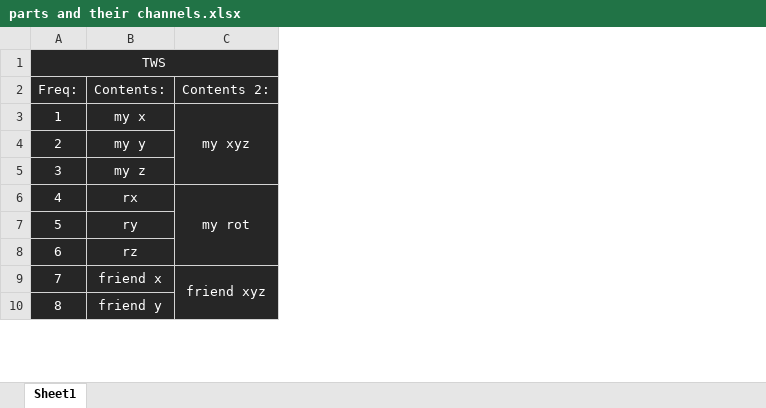
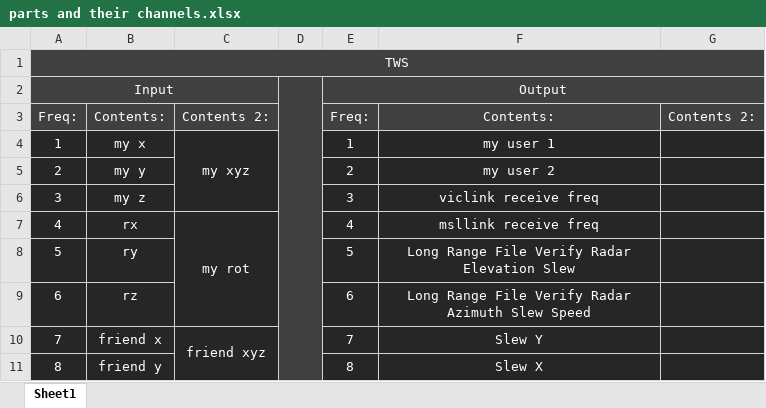
Before and after one commit to snuppy-code/EISS, an Excel workbook: documentation/parts and their channels.xlsx, sheet Sheet1, drawn as a sheet; only a part is shown; values as stored, in another font and other column widths than the file's, no borders; addresses are those after the commit; the diff names each change by its address in the sheet, - before the commit and + after, or states it on an @@ line.

```diff
--- a/documentation/parts and their channels.xlsx (sheet Sheet1)
+++ b/documentation/parts and their channels.xlsx (sheet Sheet1)
+column D, empty
+column E, rows 2-11: Output | Freq: | 1 | 2 | 3 | 4 | 5 | 6 | 7 | 8
+column F, rows 3-11: Contents: | my user 1 | my user 2 | viclink receive freq | msllink receive freq | Long Range File Verify Radar Elevation Slew | Long Range File Verify Radar Azimuth Slew Speed | Slew Y | Slew X
+column G, row 3: Contents 2:
+row 1: TWS
@@ column A renumbered in row 2 @@
-A2:C3 fill: #262626
+A2:C3 fill: #404040
```
Also changed, not shown: 1 other file.
